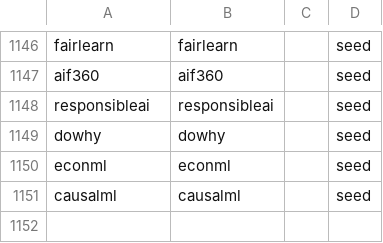
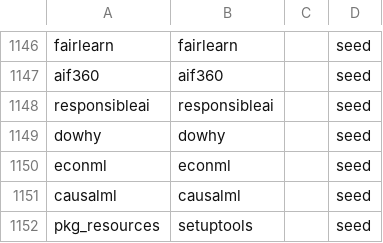
Before and after one commit to Danny213123/apdr, a TSV file: tools/apdr/data/seed/reference_aliases.tsv, drawn as a sheet; only a part is shown, gaps mark what is left out; the diff names each change by its address in the sheet, - before the commit and + after, or states it on an @@ line.

Commit message:
Release v0.2.6 with APDR timing breakdown fixes

```diff
--- a/tools/apdr/data/seed/reference_aliases.tsv
+++ b/tools/apdr/data/seed/reference_aliases.tsv
+row 1152: pkg_resources | setuptools |  | seed
```
Also changed, not shown: 32 other files.
